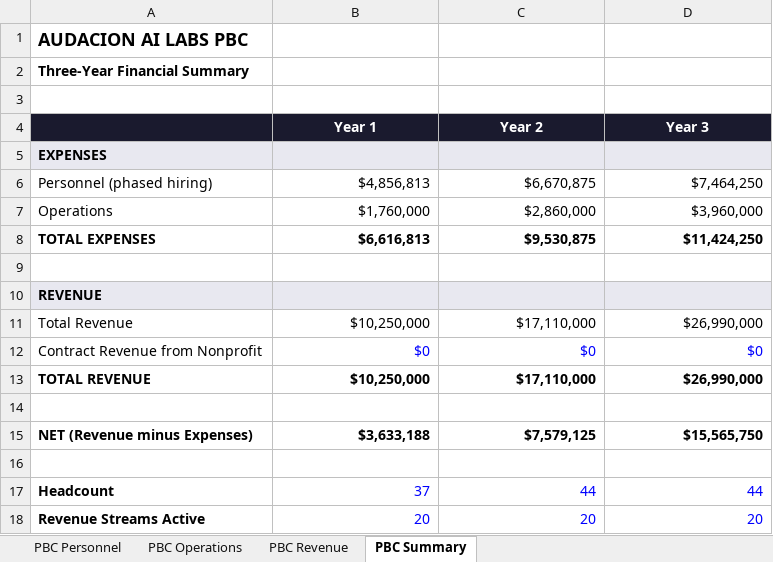
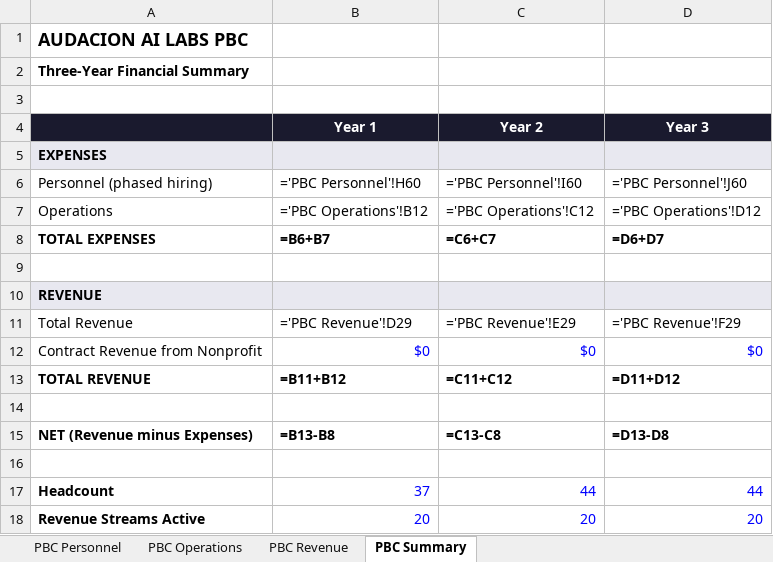
Before and after one commit to reskillifygroup/Audacion-AI-Labs, an Excel workbook: operations/Audacion_AI_Labs_PBC_Budget.xlsx, sheet PBC Summary, drawn as a sheet; values as stored, in another font and other column widths than the file's, no borders; formulas without a stored value are shown as written; the diff names each change by its address in the sheet, - before the commit and + after, or states it on an @@ line.

Commit message:
Budget update: Office rent $375K (5000 sq ft Marina del Rey, confirmed). Travel $200K (broken out: Sales $40K, Policy/DC $50K, Academic $30K, External conferences $80K). Added Staffing Agency Fees $500K Year 1. Contingency and totals updated.

```diff
--- a/operations/Audacion_AI_Labs_PBC_Budget.xlsx (sheet PBC Summary)
+++ b/operations/Audacion_AI_Labs_PBC_Budget.xlsx (sheet PBC Summary)
-B6 (Year 1): $4,856,813
+B6 (Year 1): ='PBC Personnel'!H60
-C6 (Year 2): $6,670,875
+C6 (Year 2): ='PBC Personnel'!I60
-D6 (Year 3): $7,464,250
+D6 (Year 3): ='PBC Personnel'!J60
-B7 (Year 1): $1,760,000
+B7 (Year 1): ='PBC Operations'!B12
-C7 (Year 2): $2,860,000
+C7 (Year 2): ='PBC Operations'!C12
-D7 (Year 3): $3,960,000
+D7 (Year 3): ='PBC Operations'!D12
-B8 (Year 1): $6,616,813
+B8 (Year 1): =B6+B7
-C8 (Year 2): $9,530,875
+C8 (Year 2): =C6+C7
-D8 (Year 3): $11,424,250
+D8 (Year 3): =D6+D7
-B11 (Year 1): $10,250,000
+B11 (Year 1): ='PBC Revenue'!D29
-C11 (Year 2): $17,110,000
+C11 (Year 2): ='PBC Revenue'!E29
-D11 (Year 3): $26,990,000
+D11 (Year 3): ='PBC Revenue'!F29
-B13 (Year 1): $10,250,000
+B13 (Year 1): =B11+B12
-C13 (Year 2): $17,110,000
+C13 (Year 2): =C11+C12
-D13 (Year 3): $26,990,000
+D13 (Year 3): =D11+D12
-B15 (Year 1): $3,633,188
+B15 (Year 1): =B13-B8
-C15 (Year 2): $7,579,125
+C15 (Year 2): =C13-C8
-D15 (Year 3): $15,565,750
+D15 (Year 3): =D13-D8
```
Also changed, not shown: sheet PBC Personnel, sheet PBC Operations, sheet PBC Revenue.
